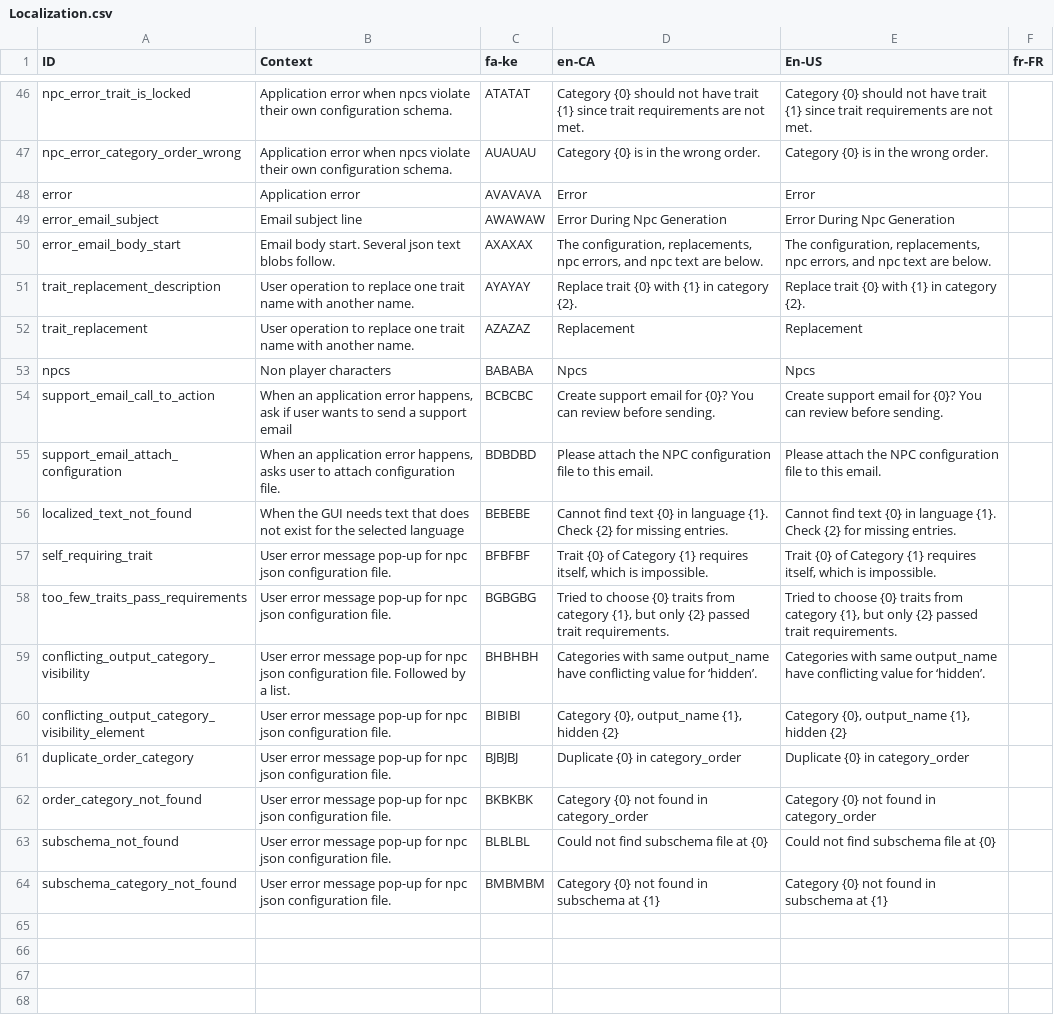
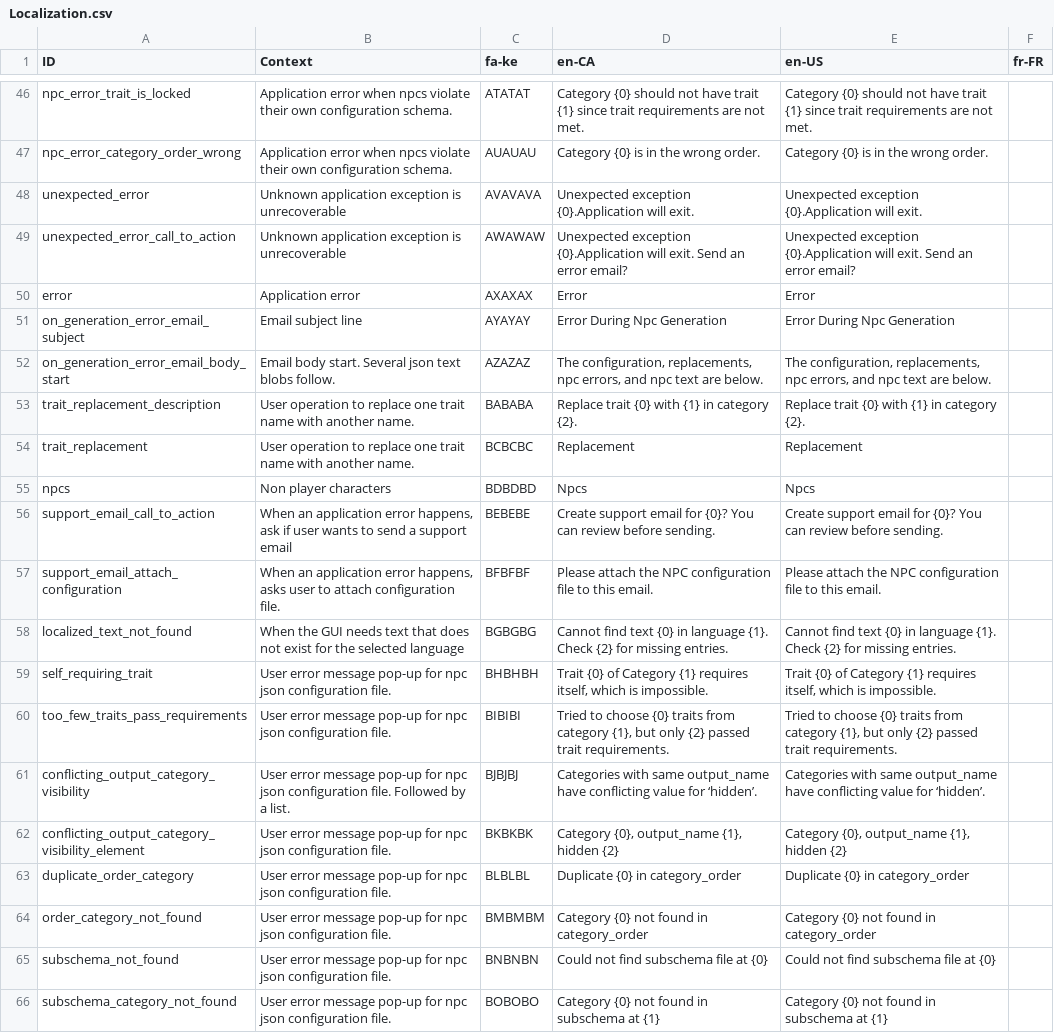
Before and after one commit to MarcusTrenton-Personal/NpcGenerator, a CSV file: NpcGenerator/SourceAssets/Localization.csv, drawn as a sheet; only a part is shown, gaps mark what is left out; addresses are those after the commit; the diff names each change by its address in the sheet, - before the commit and + after, or states it on an @@ line.

Commit message:
Added rough version of generic error popup with email call to action. Will use hard-coded text if localization is not available. Idea is that any otherwise uncaught exception will trigger a popup, analytics, and email of error.

```diff
--- a/NpcGenerator/SourceAssets/Localization.csv
+++ b/NpcGenerator/SourceAssets/Localization.csv
-E1: En-US
+E1: en-US
+row 48: unexpected_error | Unknown application exception is unrecoverable | AVAVAVA | Unexpected exception {0}.Application will exit. | Unexpected exception {0}.Application will exit.
+row 49: unexpected_error_call_to_action | Unknown application exception is unrecoverable | AWAWAW | Unexpected exception {0}.Application will exit. Send an error email? | Unexpected exception {0}.Application will exit. Send an error email?
-C50 (fa-ke): AVAVAVA
+C50 (fa-ke): AXAXAX
-A51 (ID): error_email_subject
+A51 (ID): on_generation_error_email_subject
-C51 (fa-ke): AWAWAW
+C51 (fa-ke): AYAYAY
-A52 (ID): error_email_body_start
+A52 (ID): on_generation_error_email_body_start
-C52 (fa-ke): AXAXAX
+C52 (fa-ke): AZAZAZ
-C53 (fa-ke): AYAYAY
+C53 (fa-ke): BABABA
-C54 (fa-ke): AZAZAZ
+C54 (fa-ke): BCBCBC
-C55 (fa-ke): BABABA
+C55 (fa-ke): BDBDBD
-C56 (fa-ke): BCBCBC
+C56 (fa-ke): BEBEBE
-C57 (fa-ke): BDBDBD
+C57 (fa-ke): BFBFBF
-C58 (fa-ke): BEBEBE
+C58 (fa-ke): BGBGBG
-C59 (fa-ke): BFBFBF
+C59 (fa-ke): BHBHBH
-C60 (fa-ke): BGBGBG
+C60 (fa-ke): BIBIBI
-C61 (fa-ke): BHBHBH
+C61 (fa-ke): BJBJBJ
-C62 (fa-ke): BIBIBI
+C62 (fa-ke): BKBKBK
-C63 (fa-ke): BJBJBJ
+C63 (fa-ke): BLBLBL
-C64 (fa-ke): BKBKBK
+C64 (fa-ke): BMBMBM
-C65 (fa-ke): BLBLBL
+C65 (fa-ke): BNBNBN
-C66 (fa-ke): BMBMBM
+C66 (fa-ke): BOBOBO
```
Also changed, not shown: 5 other files.
